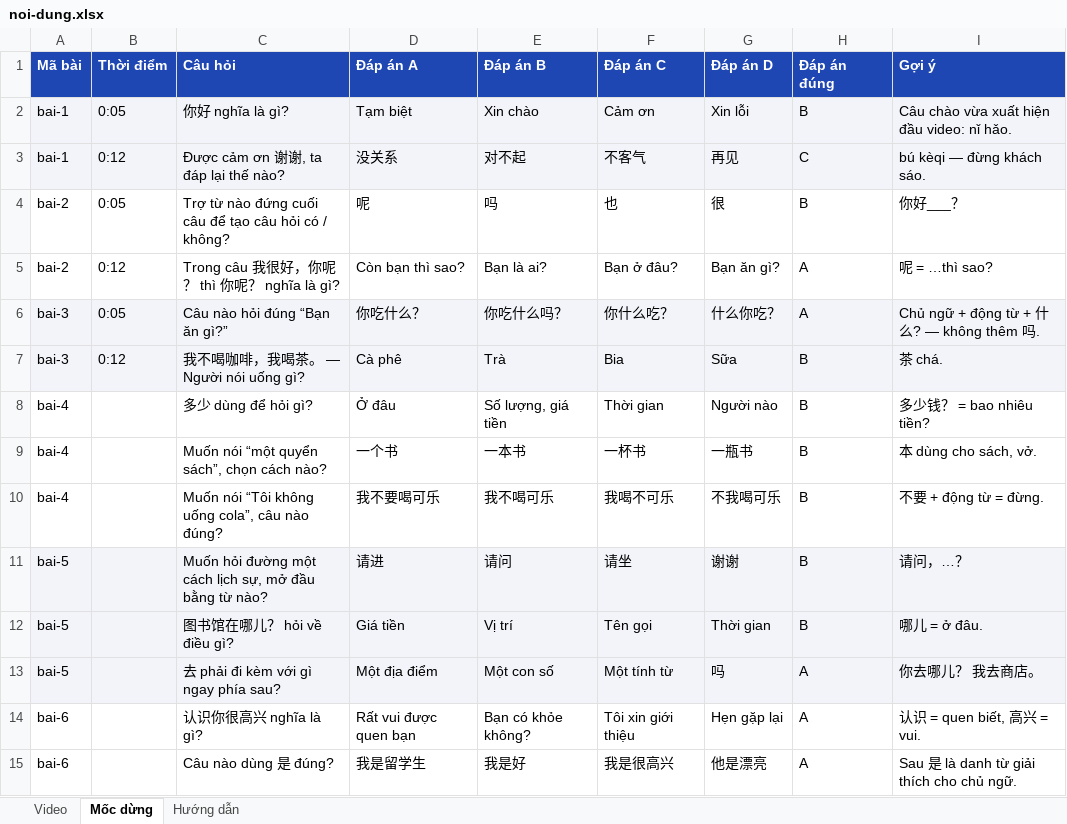
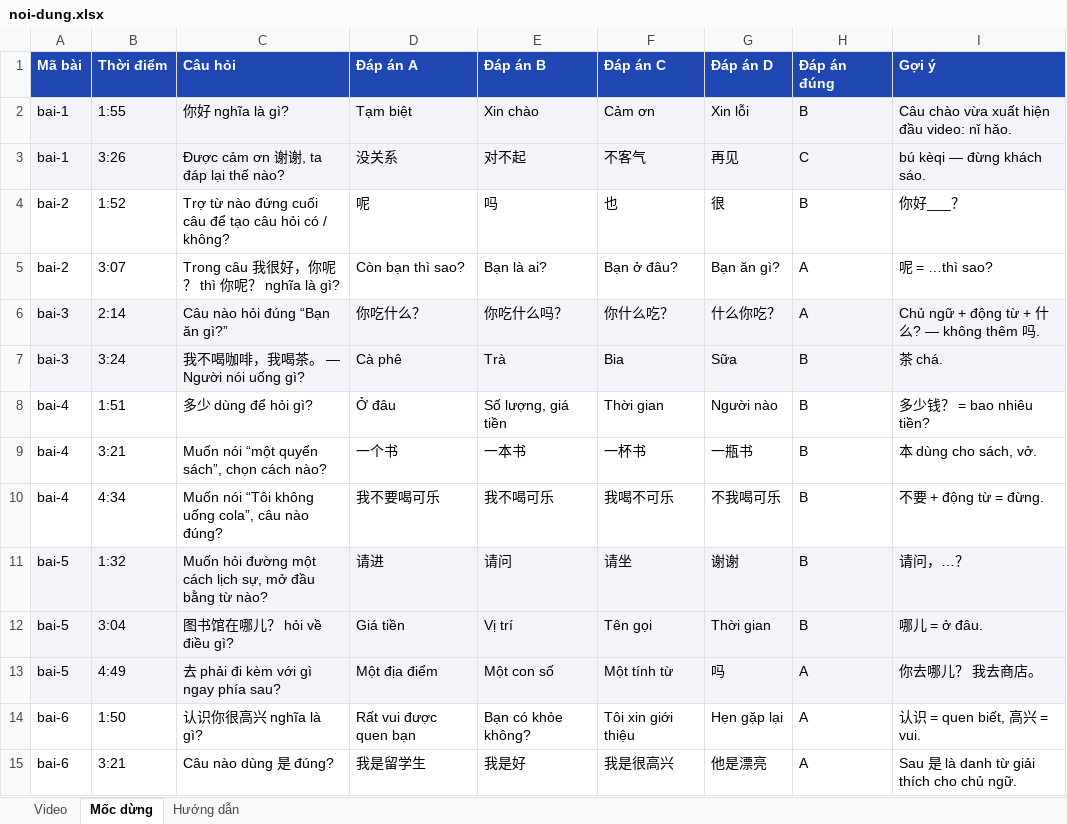
Before and after one commit to nguyennhatanh3011-a11y/riyingel, an Excel workbook: noi-dung.xlsx, sheet Mốc dừng, drawn as a sheet; only a part is shown; values as stored, in another font and other column widths than the file's, no borders; the diff covers the shown part only; the diff names each change by its address in the sheet, - before the commit and + after, or states it on an @@ line.

Commit message:
Add files via upload

```diff
--- a/noi-dung.xlsx (sheet Mốc dừng)
+++ b/noi-dung.xlsx (sheet Mốc dừng)
-B2 (Thời điểm): 0:05
+B2 (Thời điểm): 1:55
-B3 (Thời điểm): 0:12
+B3 (Thời điểm): 3:26
-B4 (Thời điểm): 0:05
+B4 (Thời điểm): 1:52
-B5 (Thời điểm): 0:12
+B5 (Thời điểm): 3:07
-B6 (Thời điểm): 0:05
+B6 (Thời điểm): 2:14
-B7 (Thời điểm): 0:12
+B7 (Thời điểm): 3:24
-B8 (Thời điểm): (empty)
+B8 (Thời điểm): 1:51
-B9 (Thời điểm): (empty)
+B9 (Thời điểm): 3:21
-B10 (Thời điểm): (empty)
+B10 (Thời điểm): 4:34
-B11 (Thời điểm): (empty)
+B11 (Thời điểm): 1:32
-B12 (Thời điểm): (empty)
+B12 (Thời điểm): 3:04
-B13 (Thời điểm): (empty)
+B13 (Thời điểm): 4:49
-B14 (Thời điểm): (empty)
+B14 (Thời điểm): 1:50
-B15 (Thời điểm): (empty)
+B15 (Thời điểm): 3:21
```
Also changed, not shown: 28 edited cells elsewhere in this sheet, sheet Video.
